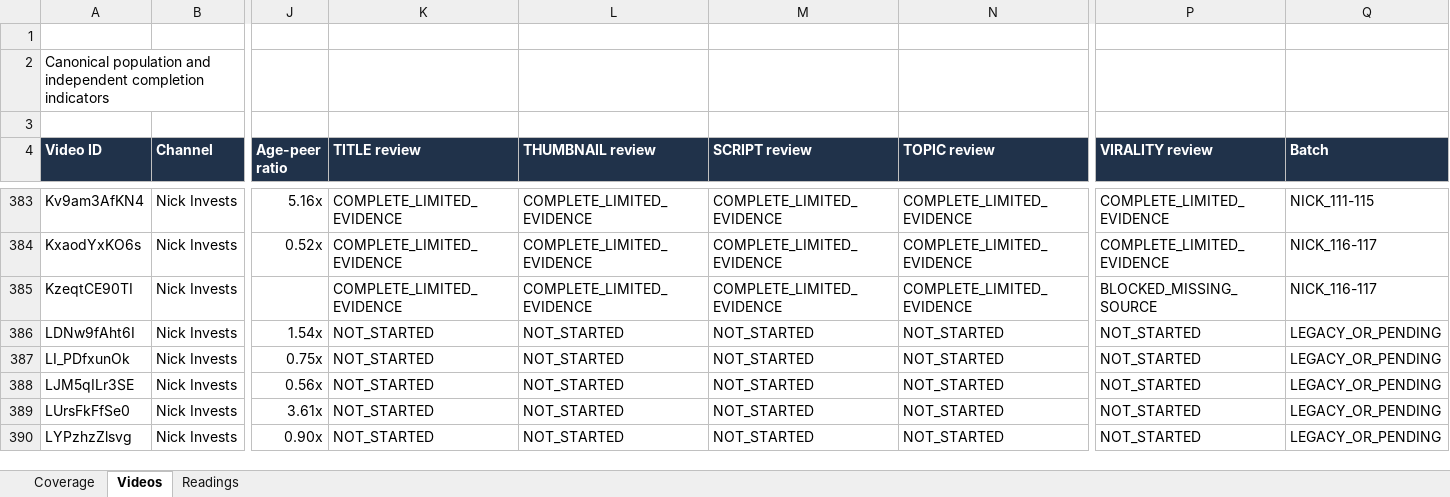
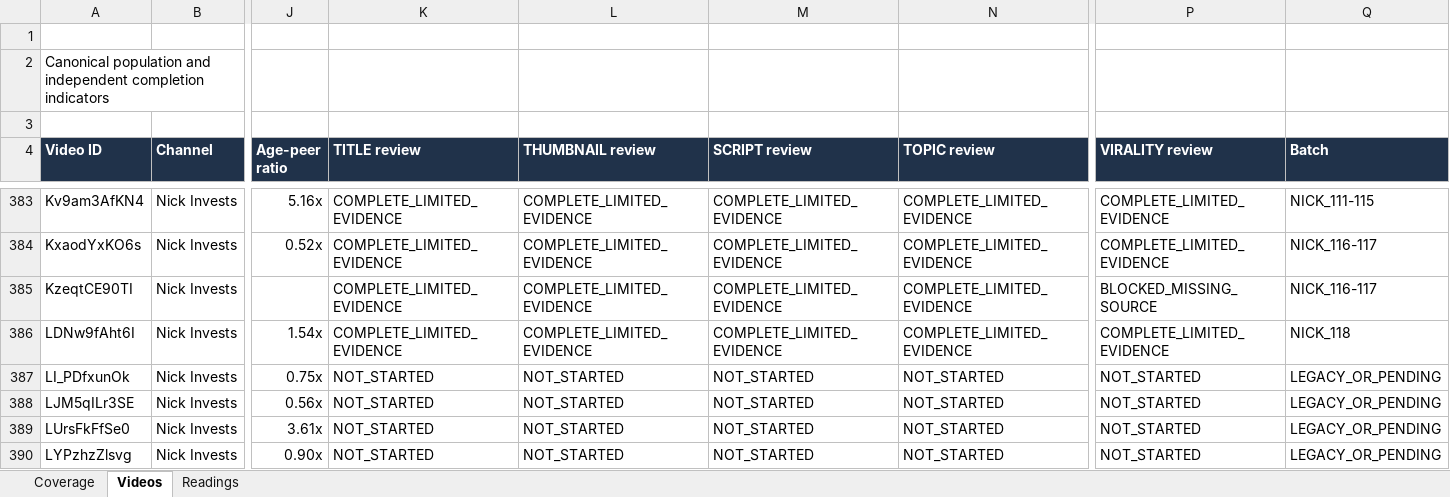
Before and after one commit to ghilmanITM360/youtube-intelligence-os, an Excel workbook: research/finance-economics-intelligence/FINANCE_966_VIDEO_INTELLIGENCE.xlsx, sheet Videos, drawn as a sheet; only a part is shown, gaps mark what is left out; values as stored, in another font and other column widths than the file's, no borders; conditional formats and table styles not drawn; the diff names each change by its address in the sheet, - before the commit and + after, or states it on an @@ line.

Commit message:
chore(research): audit investing problem video

```diff
--- a/research/finance-economics-intelligence/FINANCE_966_VIDEO_INTELLIGENCE.xlsx (sheet Videos)
+++ b/research/finance-economics-intelligence/FINANCE_966_VIDEO_INTELLIGENCE.xlsx (sheet Videos)
-K386 (TITLE review): NOT_STARTED
+K386 (TITLE review): COMPLETE_LIMITED_EVIDENCE
-L386 (THUMBNAIL review): NOT_STARTED
+L386 (THUMBNAIL review): COMPLETE_LIMITED_EVIDENCE
-M386 (SCRIPT review): NOT_STARTED
+M386 (SCRIPT review): COMPLETE_LIMITED_EVIDENCE
-N386 (TOPIC review): NOT_STARTED
+N386 (TOPIC review): COMPLETE_LIMITED_EVIDENCE
-P386 (VIRALITY review): NOT_STARTED
+P386 (VIRALITY review): COMPLETE_LIMITED_EVIDENCE
-Q386 (Batch): LEGACY_OR_PENDING
+Q386 (Batch): NICK_118
```
Also changed, not shown: sheet Coverage, sheet Readings, 14 other files.
